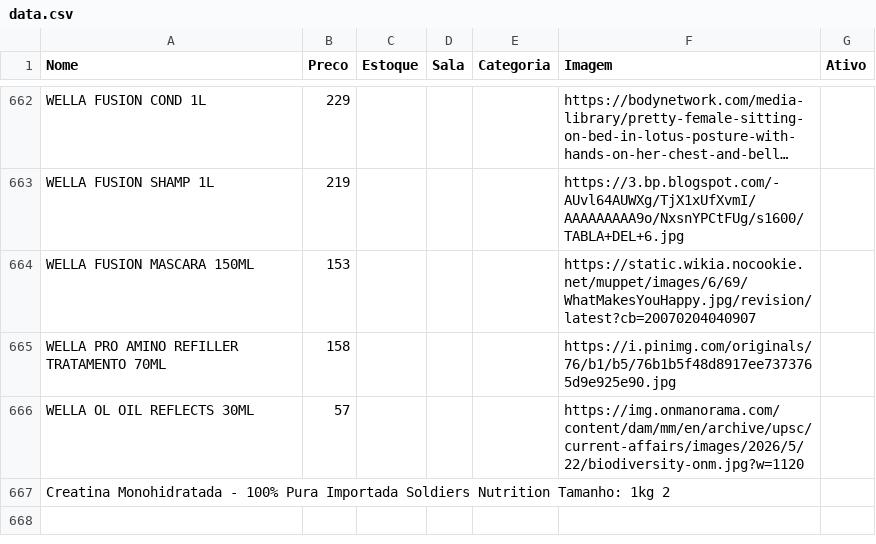
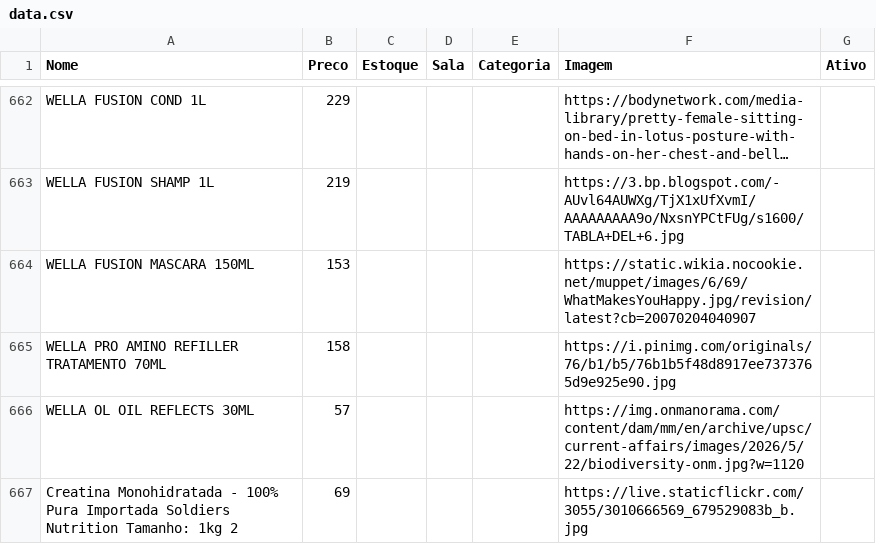
Before and after one commit to lojinhadd/loja, a CSV file: data.csv, drawn as a sheet; only a part is shown, gaps mark what is left out; long unchanged cells end in ….

Commit message:
Auto-sync: planilha atualizada

```diff
--- a/data.csv
+++ b/data.csv
@@ -667,2 +667,2 @@ WELLA PRO AMINO REFILLER TRATAMENTO 70ML,158,,,,https://i.pinimg.com/originals/7
 WELLA OL OIL REFLECTS 30ML,57,,,,https://img.onmanorama.com/content/dam/mm/en/archive/upsc/current-affairs/images/2026/5/22/biodiversity-onm.jpg?w=1120,
-Creatina Monohidratada - 100% Pura Importada Soldiers Nutrition Tamanho: 1kg 2,,,,,,
+Creatina Monohidratada - 100% Pura Importada Soldiers Nutrition Tamanho: 1kg 2,69,,,,https://live.staticflickr.com/3055/3010666569_679529083b_b.jpg,
```
